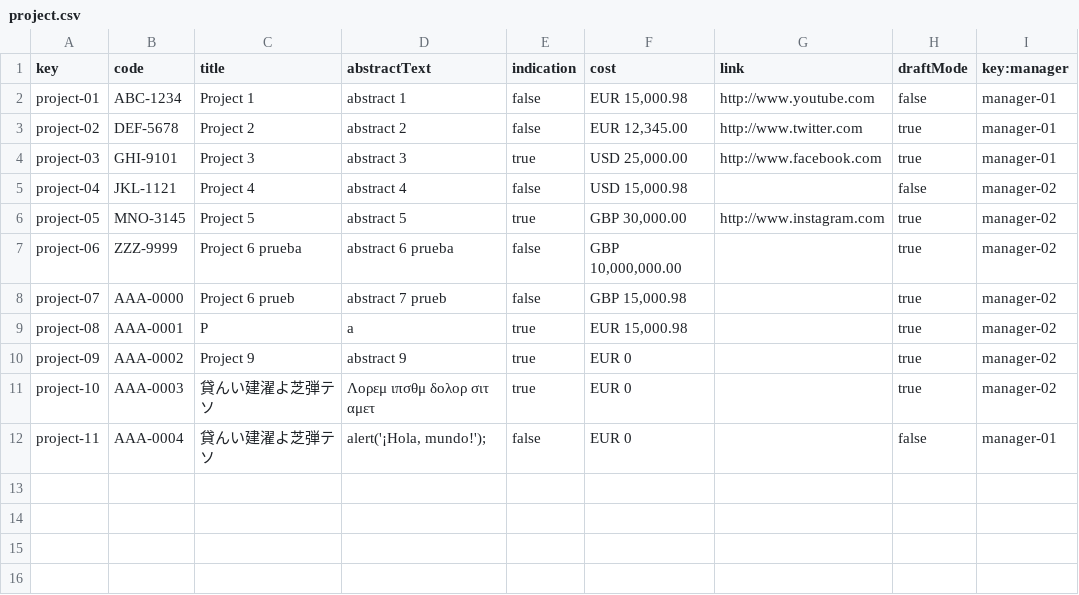
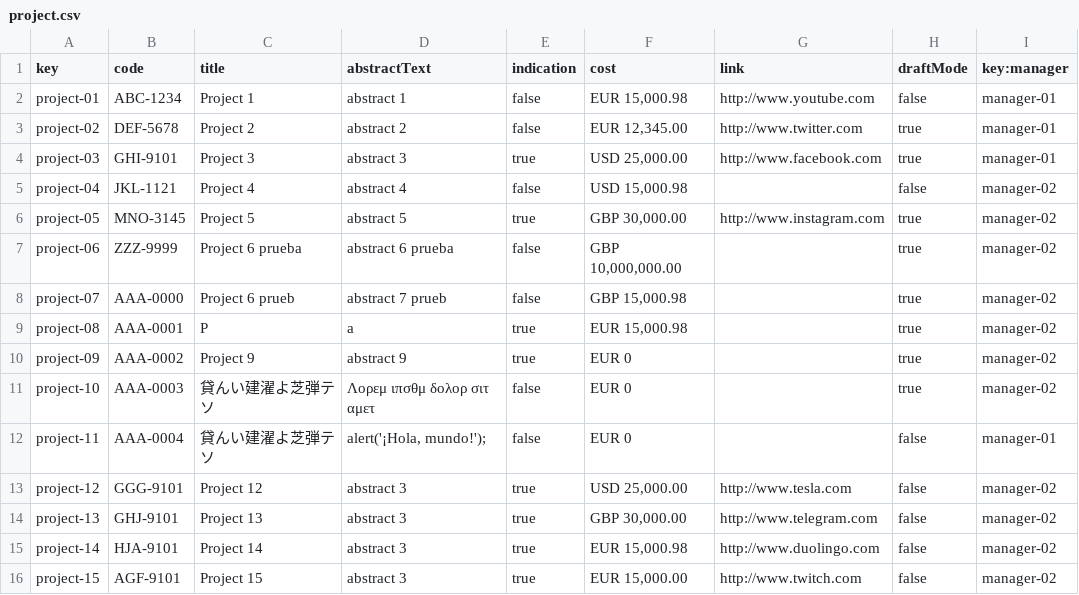
Before and after one commit to DP2-2024-C1-029/Acme-Software-Factory, a CSV file: src/main/webapp/WEB-INF/resources/sample-data/project.csv, drawn as a sheet.

```diff
--- a/src/main/webapp/WEB-INF/resources/sample-data/project.csv
+++ b/src/main/webapp/WEB-INF/resources/sample-data/project.csv
@@ -10,3 +10,7 @@ project-08,"AAA-0001","P","a",true, "EUR 15,000.98",,true,manager-02
 project-09,"AAA-0002","Project 9","abstract 9",true, "EUR 0",,true,manager-02
-project-10,"AAA-0003","貸んい建濯よ芝弾テソ","Λορεμ ιπσθμ δολορ σιτ αμετ",true, "EUR 0",,true,manager-02
+project-10,"AAA-0003","貸んい建濯よ芝弾テソ","Λορεμ ιπσθμ δολορ σιτ αμετ",false, "EUR 0",,true,manager-02
 project-11,"AAA-0004","貸んい建濯よ芝弾テソ","alert('¡Hola, mundo!');",false, "EUR 0",,false,manager-01
+project-12,"GGG-9101","Project 12","abstract 3",true, "USD 25,000.00", "http://www.tesla.com",false,manager-02
+project-13,"GHJ-9101","Project 13","abstract 3",true, "GBP 30,000.00", "http://www.telegram.com",false,manager-02
+project-14,"HJA-9101","Project 14","abstract 3",true, "EUR 15,000.98", "http://www.duolingo.com",false,manager-02
+project-15,"AGF-9101","Project 15","abstract 3",true, "EUR 15,000.00", "http://www.twitch.com",false,manager-02
```
Also changed, not shown: src/main/webapp/WEB-INF/resources/sample-data/training-module.csv, 12 other files.
